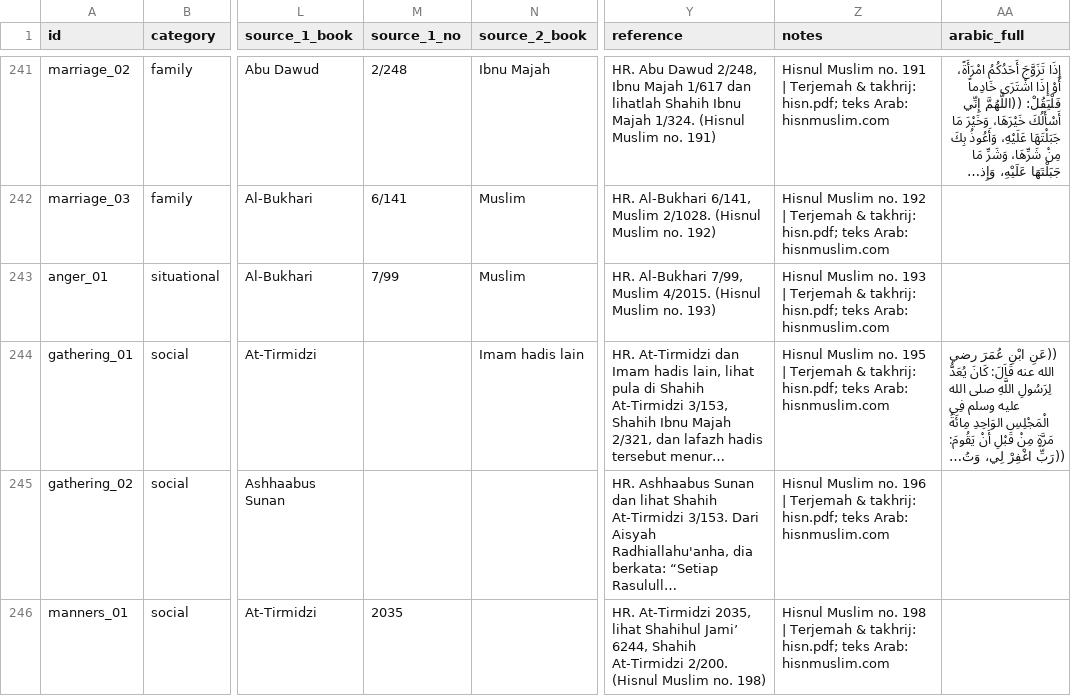
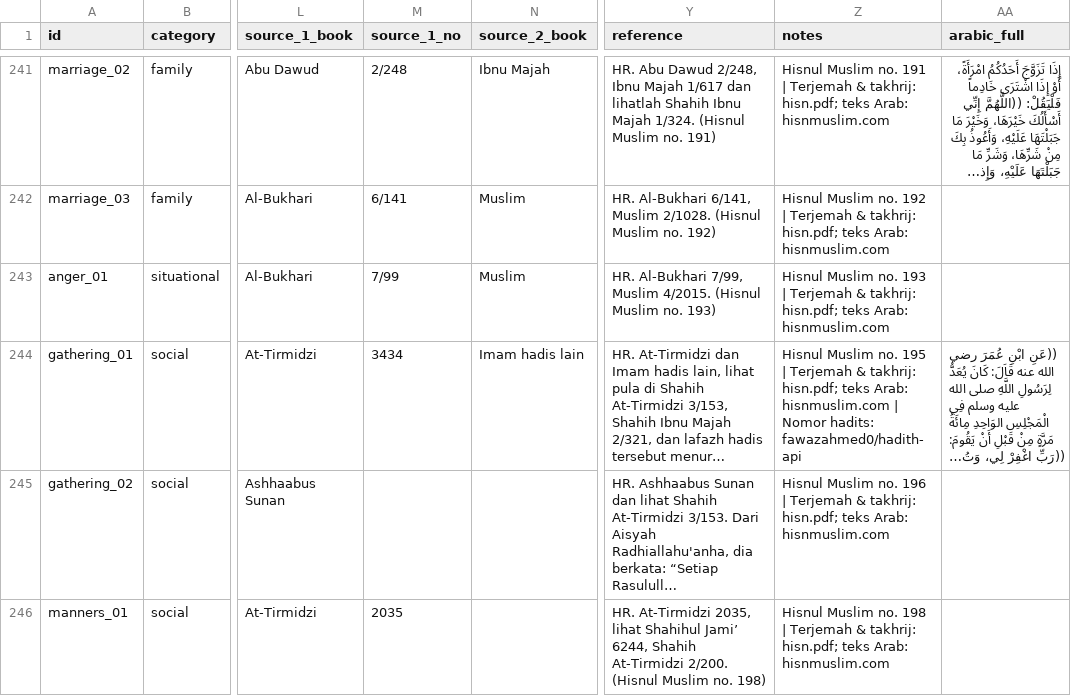
Before and after one commit to hystericmoon/muslimdaily, a CSV file: content/source/duas.csv, drawn as a sheet; only a part is shown, gaps mark what is left out; long unchanged cells end in …; the diff covers the shown part only; the diff names each change by its address in the sheet, - before the commit and + after, or states it on an @@ line.

```diff
--- a/content/source/duas.csv
+++ b/content/source/duas.csv
-M244 (source_1_no): (empty)
+M244 (source_1_no): 3434
-Z244 (notes): …Arab: hisnmuslim.com
+Z244 (notes): …Arab: hisnmuslim.com | Nomor hadits: fawazahmed0/hadith-api
```
Also changed, not shown: 38 edited cells elsewhere in this file, 3 other files.
